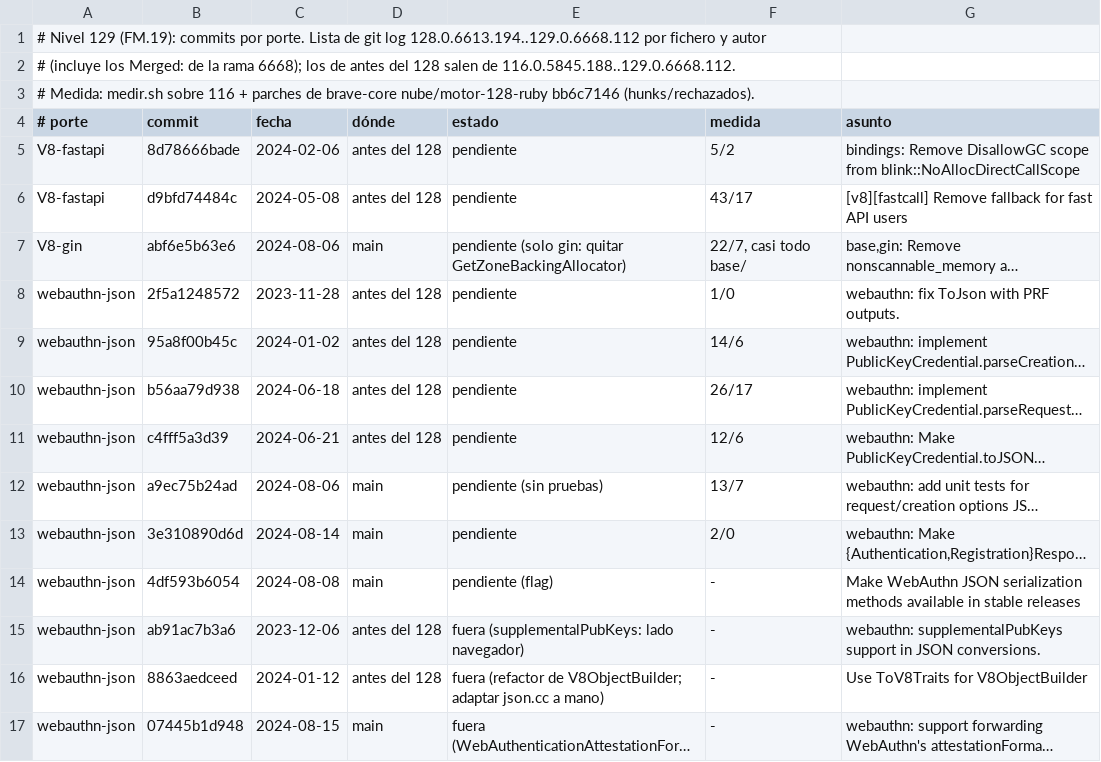
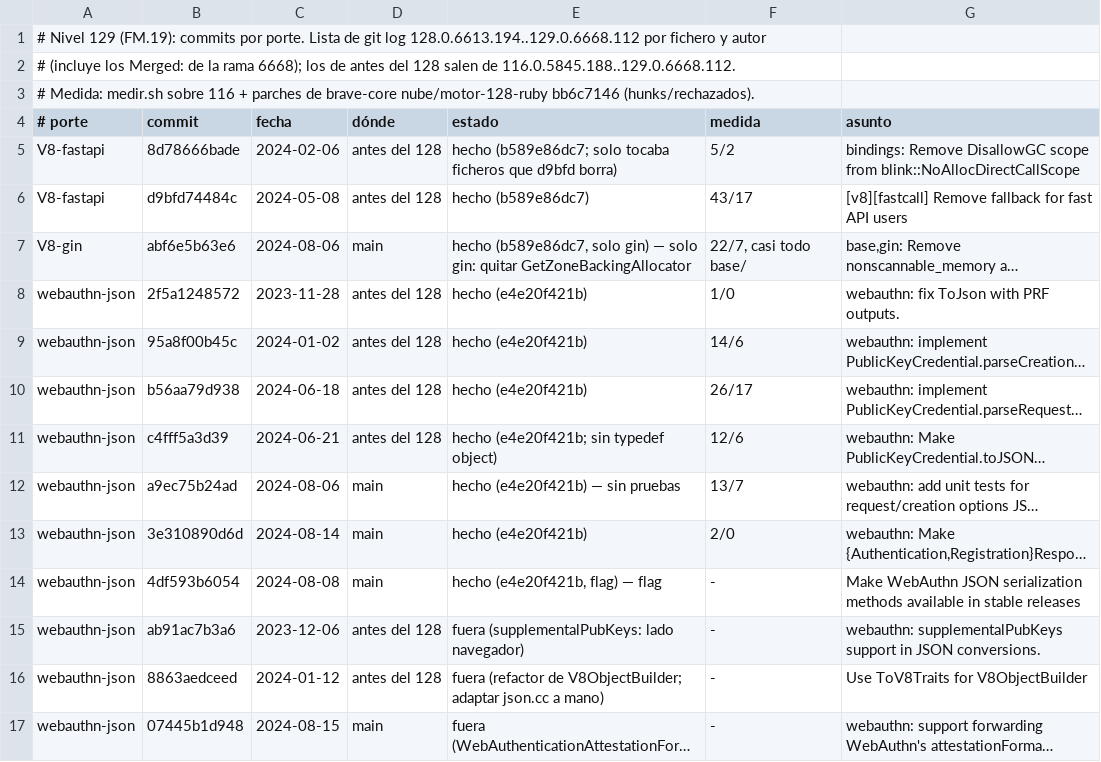
Before and after one commit to lamosquita-net/softmac, a TSV file: FlyWeb/tools/port/nivel129-commits.tsv, drawn as a sheet; only a part is shown; long unchanged cells end in …; the diff covers the shown part only; the diff names each change by its address in the sheet, - before the commit and + after, or states it on an @@ line.

```diff
--- a/FlyWeb/tools/port/nivel129-commits.tsv
+++ b/FlyWeb/tools/port/nivel129-commits.tsv
-E5 (estado): pendiente
+E5 (estado): hecho (b589e86dc7; solo tocaba ficheros que d9bfd borra)
-E6 (estado): pendiente
+E6 (estado): hecho (b589e86dc7)
-E7 (estado): pendiente (solo gin: quitar GetZoneBackingAllocator)
+E7 (estado): hecho (b589e86dc7, solo gin) — solo gin: quitar GetZoneBackingAllocator
-E8:E10 (estado): pendiente
+E8:E10 (estado): hecho (e4e20f421b)
-E11 (estado): pendiente
+E11 (estado): hecho (e4e20f421b; sin typedef object)
-E12 (estado): pendiente (sin pruebas)
+E12 (estado): hecho (e4e20f421b) — sin pruebas
-E13 (estado): pendiente
+E13 (estado): hecho (e4e20f421b)
-E14 (estado): pendiente (flag)
+E14 (estado): hecho (e4e20f421b, flag) — flag
```
Also changed, not shown: 3 added rows and 15 edited cells elsewhere in this file, 5 other files.
